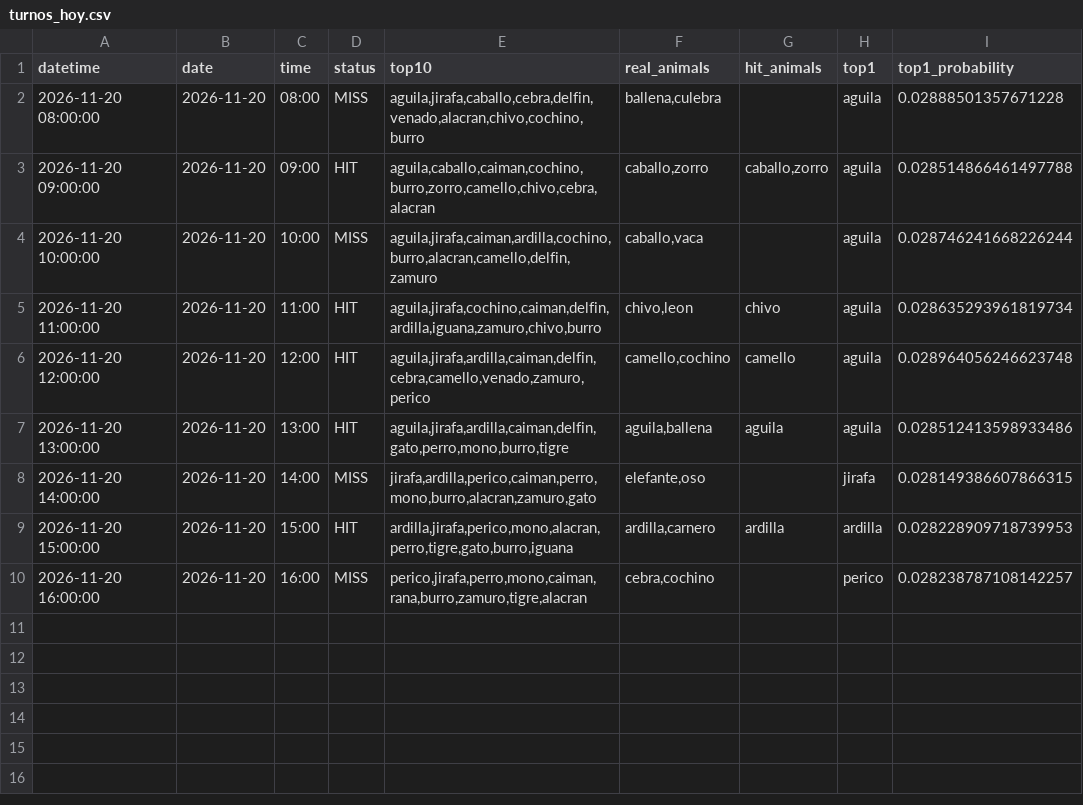
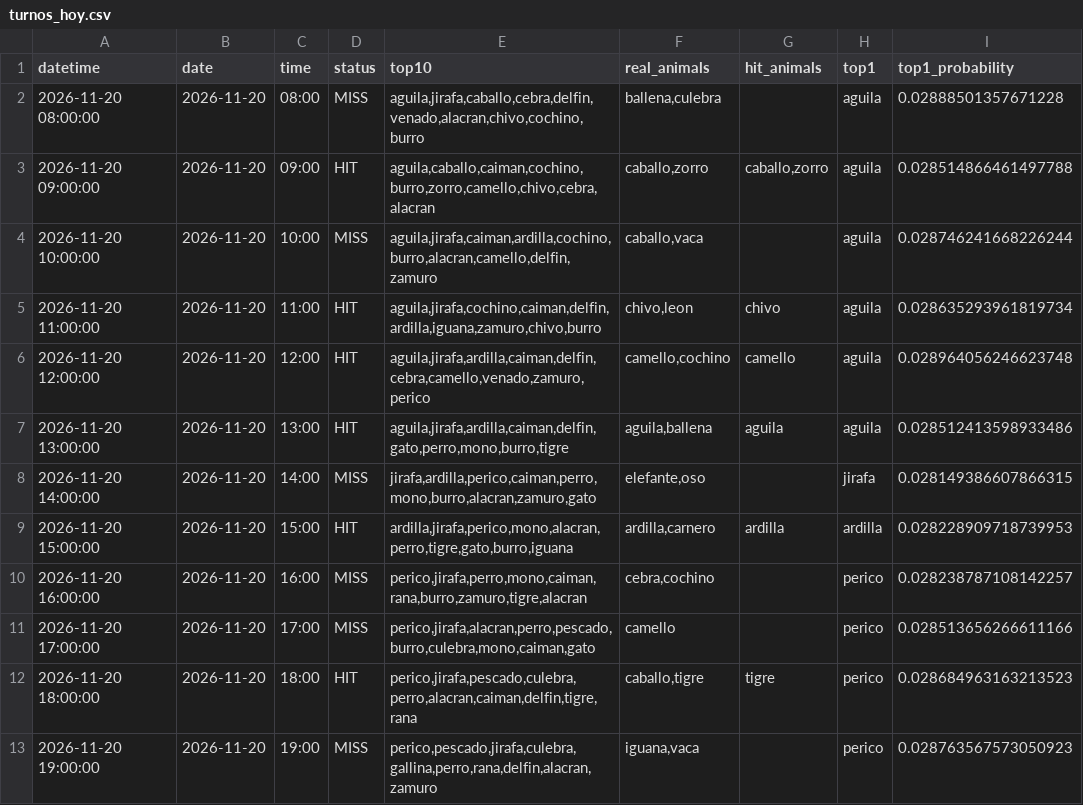
Before and after one commit to Juan571/testingprob, a CSV file: v7_output/turnos_hoy.csv, drawn as a sheet; the diff names each change by its address in the sheet, - before the commit and + after, or states it on an @@ line.

```diff
--- a/v7_output/turnos_hoy.csv
+++ b/v7_output/turnos_hoy.csv
+row 11: 2026-11-20 17:00:00 | 2026-11-20 | 17:00 | MISS | perico,jirafa,alacran,perro,pescado,burro,culebra,mono,caiman,gato | camello |  | perico | 0.028513656266611166
+row 12: 2026-11-20 18:00:00 | 2026-11-20 | 18:00 | HIT | perico,jirafa,pescado,culebra,perro,alacran,caiman,delfin,tigre,rana | caballo,tigre | tigre | perico | 0.028684963163213523
+row 13: 2026-11-20 19:00:00 | 2026-11-20 | 19:00 | MISS | perico,pescado,jirafa,culebra,gallina,perro,rana,delfin,alacran,zamuro | iguana,vaca |  | perico | 0.028763567573050923
```
Also changed, not shown: v7_output/backtest.csv, v7_output/patrones.csv, 4 other files.
